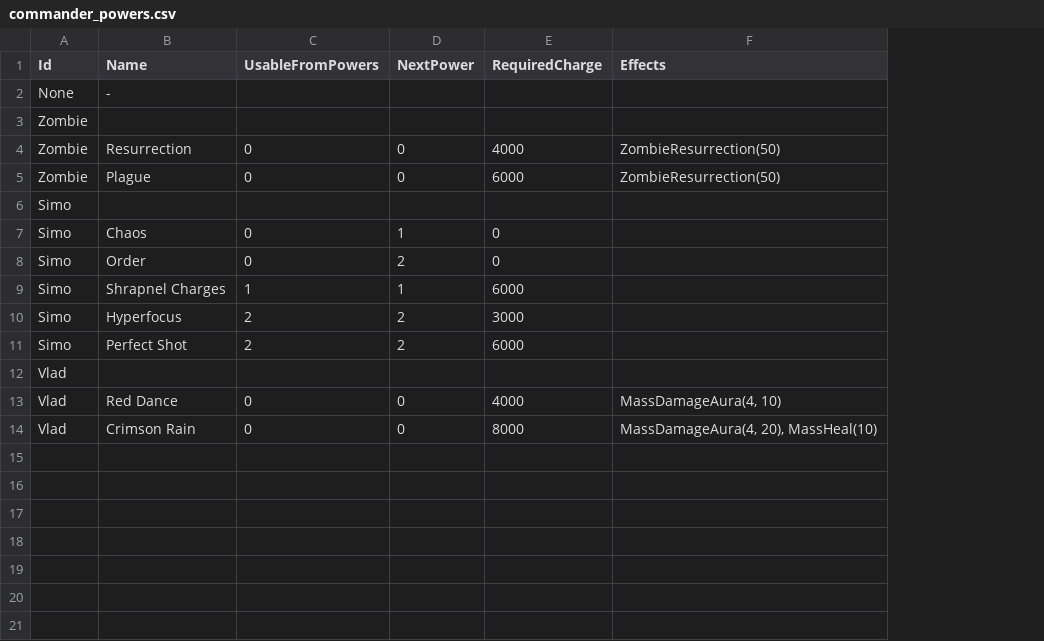
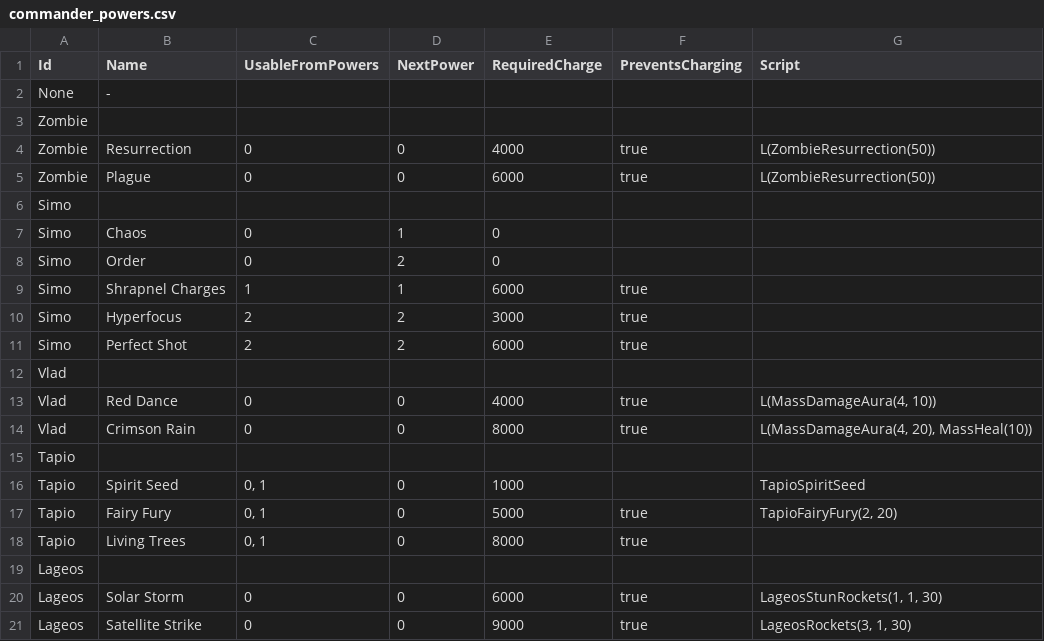
Before and after one commit to stratecide/tbs-core, a CSV file: configs/default/commander_powers.csv, drawn as a sheet; removed rows and columns are numbered as before the commit, all else as after; the diff names each change by its address in the sheet, - before the commit and + after, or states it on an @@ line.

```diff
--- a/configs/default/commander_powers.csv
+++ b/configs/default/commander_powers.csv
-column F (Effects), rows 4-14: ZombieResurrection(50) | ZombieResurrection(50) |  |  |  |  |  |  |  | MassDamageAura(4, 10) | MassDamageAura(4, 20), MassHeal(10)
+column F (PreventsCharging), rows 4-14: true | true |  |  |  | true | true | true |  | true | true
+column G (Script), rows 4-14: L(ZombieResurrection(50)) | L(ZombieResurrection(50)) |  |  |  |  |  |  |  | L(MassDamageAura(4, 10)) | L(MassDamageAura(4, 20), MassHeal(10))
+row 15: Tapio
+row 16: Tapio | Spirit Seed | 0, 1 | 0 | 1000 |  | TapioSpiritSeed
+row 17: Tapio | Fairy Fury | 0, 1 | 0 | 5000 | true | TapioFairyFury(2, 20)
+row 18: Tapio | Living Trees | 0, 1 | 0 | 8000 | true
+row 19: Lageos
+row 20: Lageos | Solar Storm | 0 | 0 | 6000 | true | LageosStunRockets(1, 1, 30)
+row 21: Lageos | Satellite Strike | 0 | 0 | 9000 | true | LageosRockets(3, 1, 30)
```
Also changed, not shown: configs/default/terrain_build_repair.csv, configs/default/unit_powered.csv, 34 other files.
